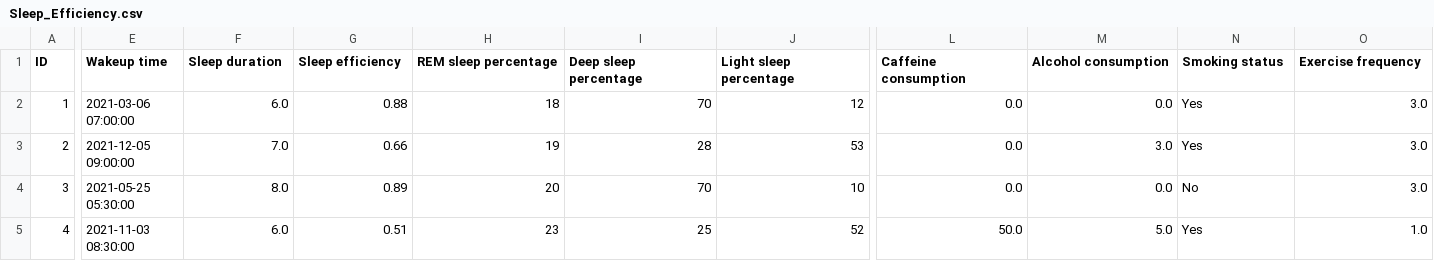
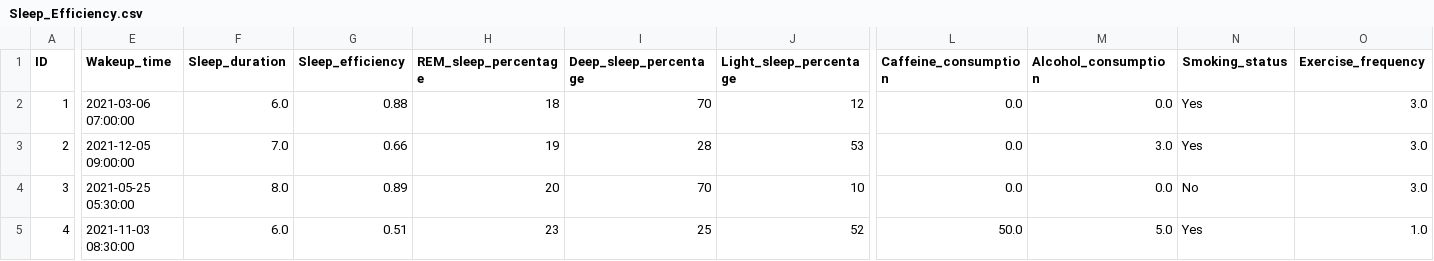
Before and after one commit to NagashekarVanapalli/DV_project, a CSV file: Sleep_Efficiency.csv, drawn as a sheet; only a part is shown, gaps mark what is left out; the diff names each change by its address in the sheet, - before the commit and + after, or states it on an @@ line.

Commit message:
Update Sleep_Efficiency.csv

```diff
--- a/Sleep_Efficiency.csv
+++ b/Sleep_Efficiency.csv
-E1: Wakeup time
+E1: Wakeup_time
-F1: Sleep duration
+F1: Sleep_duration
-G1: Sleep efficiency
+G1: Sleep_efficiency
-H1: REM sleep percentage
+H1: REM_sleep_percentage
-I1: Deep sleep percentage
+I1: Deep_sleep_percentage
-J1: Light sleep percentage
+J1: Light_sleep_percentage
-L1: Caffeine consumption
+L1: Caffeine_consumption
-M1: Alcohol consumption
+M1: Alcohol_consumption
-N1: Smoking status
+N1: Smoking_status
-O1: Exercise frequency
+O1: Exercise_frequency
```
